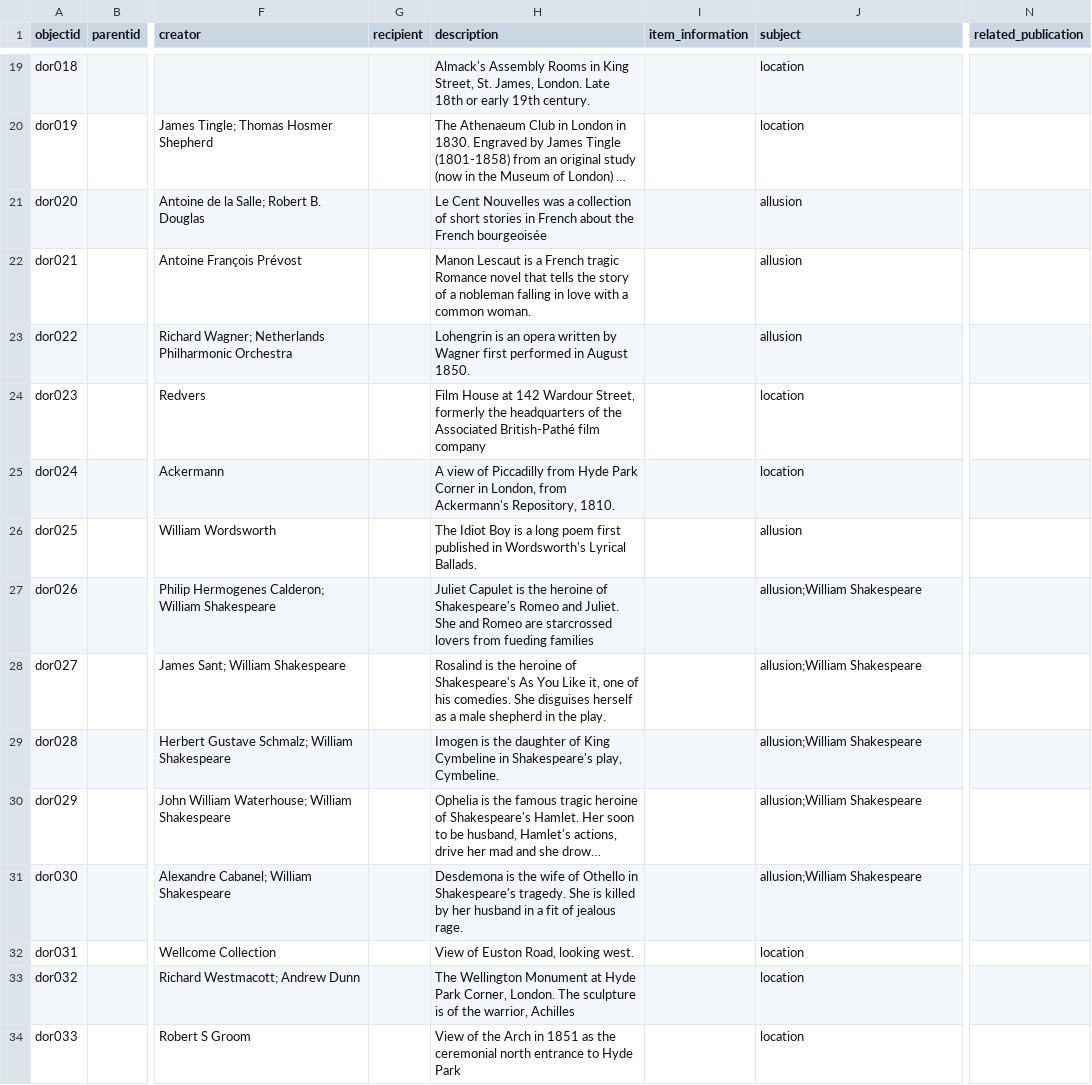
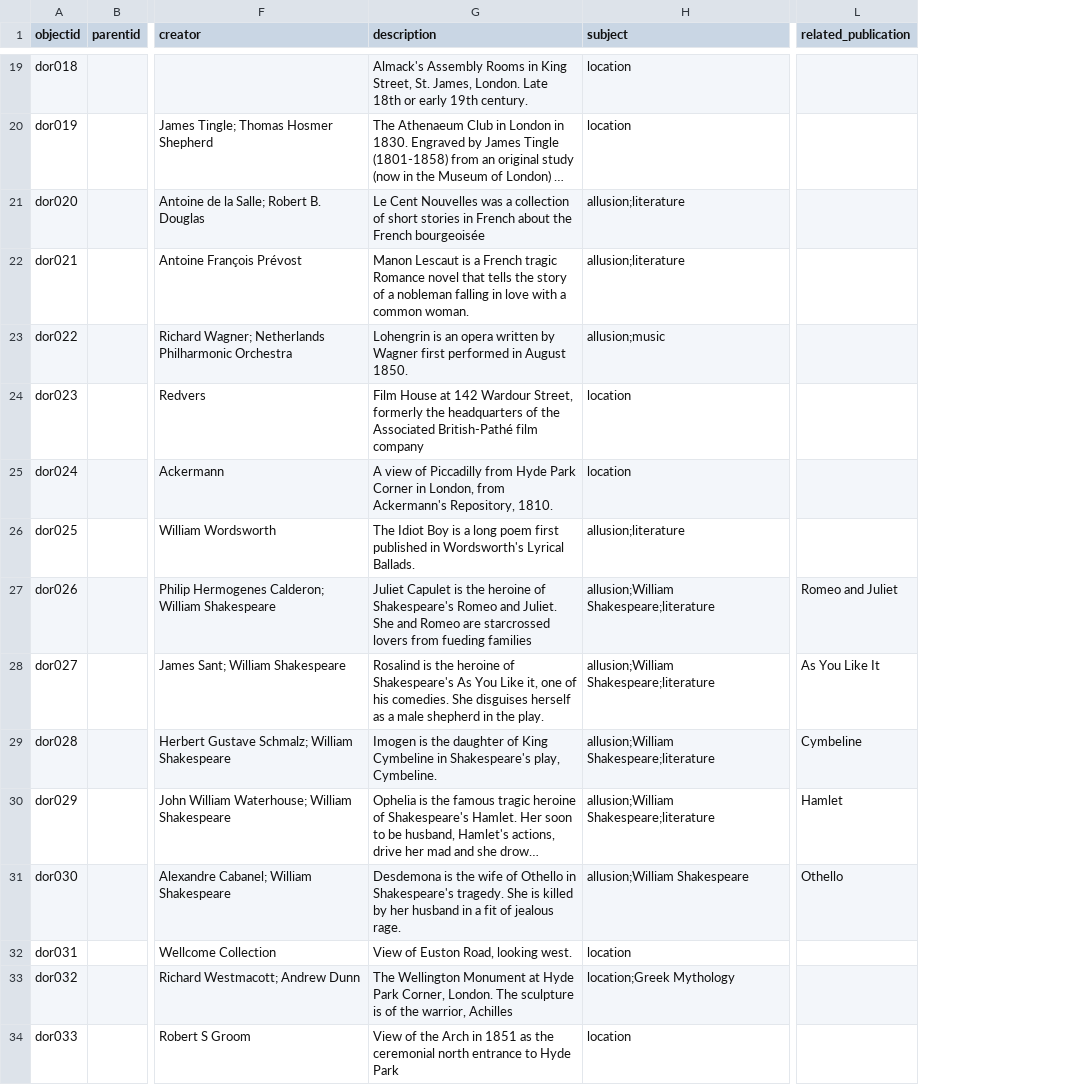
Before and after one commit to fortefairy/dorian-explorer, a CSV file: _data/doriandata.csv, drawn as a sheet; only a part is shown, gaps mark what is left out; long unchanged cells end in …; removed rows and columns are numbered as before the commit, all else as after; the diff covers the shown part only; the diff names each change by its address in the sheet, - before the commit and + after, or states it on an @@ line.

```diff
--- a/_data/doriandata.csv
+++ b/_data/doriandata.csv
-column G (recipient), empty
-column I (item_information), empty
-H21:H22 (subject): allusion
+H21:H22 (subject): allusion;literature
-H23 (subject): allusion
+H23 (subject): allusion;music
-H26 (subject): allusion
+H26 (subject): allusion;literature
-H27:H30 (subject): allusion;William Shakespeare
+H27:H30 (subject): allusion;William Shakespeare;literature
-L27 (related_publication): (empty)
+L27 (related_publication): Romeo and Juliet
-L28 (related_publication): (empty)
+L28 (related_publication): As You Like It
-L29 (related_publication): (empty)
+L29 (related_publication): Cymbeline
-L30 (related_publication): (empty)
+L30 (related_publication): Hamlet
-L31 (related_publication): (empty)
+L31 (related_publication): Othello
-H33 (subject): location
+H33 (subject): location;Greek Mythology
```
Also changed, not shown: 106 edited cells elsewhere in this file, 1 other file.
